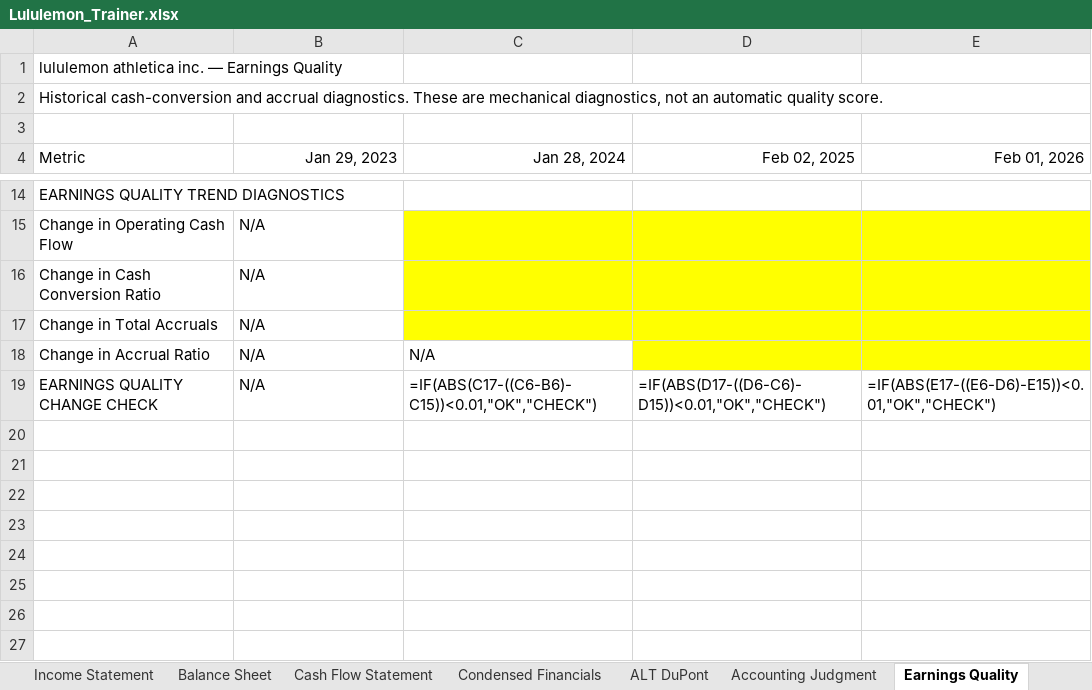
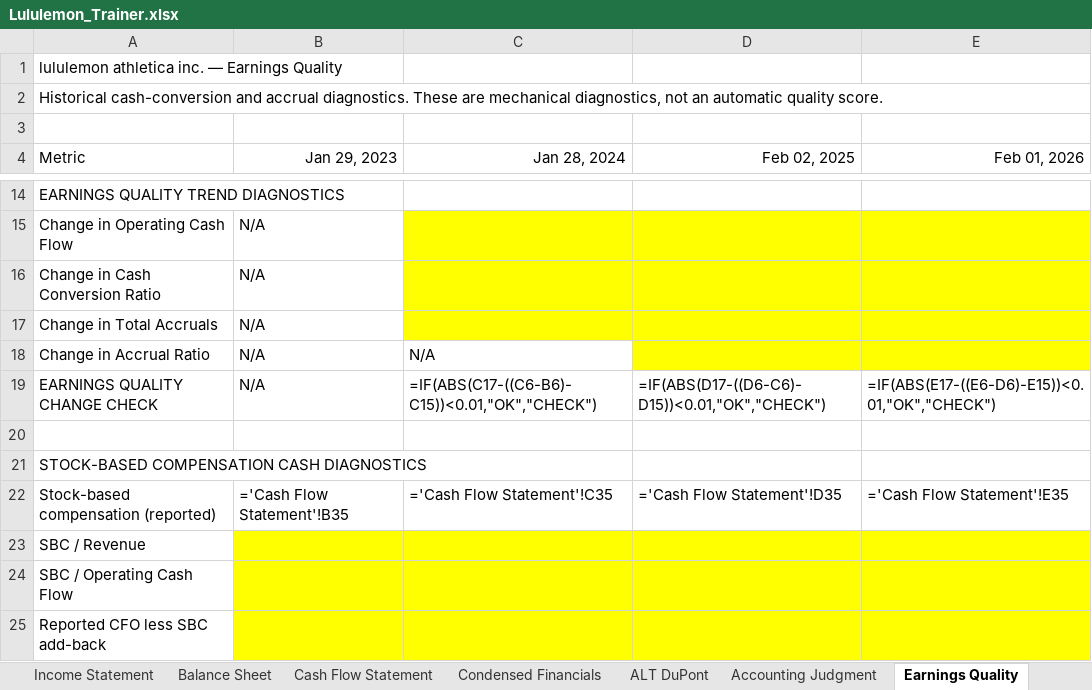
Before and after one commit to MrMittenCrab/bav_trainer, an Excel workbook: release/lululemon/Lululemon_Trainer.xlsx, sheet Earnings Quality, drawn as a sheet; only a part is shown, gaps mark what is left out; values as stored, in another font and other column widths than the file's, no borders; formulas without a stored value are shown as written; the diff names each change by its address in the sheet, - before the commit and + after, or states it on an @@ line.

```diff
--- a/release/lululemon/Lululemon_Trainer.xlsx (sheet Earnings Quality)
+++ b/release/lululemon/Lululemon_Trainer.xlsx (sheet Earnings Quality)
+row 20: (empty)
+row 21: STOCK-BASED COMPENSATION CASH DIAGNOSTICS
+row 22: Stock-based compensation (reported) | ='Cash Flow Statement'!B35 | ='Cash Flow Statement'!C35 | ='Cash Flow Statement'!D35 | ='Cash Flow Statement'!E35
+row 23: SBC / Revenue
+row 24: SBC / Operating Cash Flow
+row 25: Reported CFO less SBC add-back
```
Also changed, not shown: sheet Trainer, release/fast_retailing/FastRetailing_Answer_Key.xlsx, release/fast_retailing/FastRetailing_Trainer.xlsx, 17 other files.
